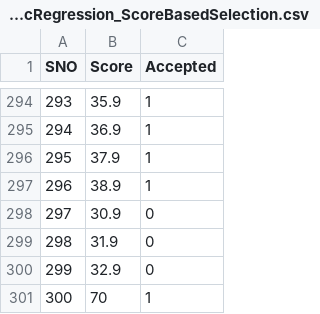
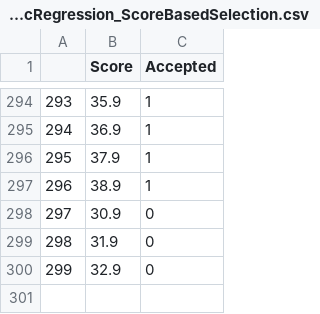
Before and after one commit to amhappylearning/Logistic-regressionMI, a CSV file: LogisticRegression_ScoreBasedSelection.csv, drawn as a sheet; only a part is shown, gaps mark what is left out; the diff names each change by its address in the sheet, - before the commit and + after, or states it on an @@ line.

Commit message:
Add files via upload

```diff
--- a/LogisticRegression_ScoreBasedSelection.csv
+++ b/LogisticRegression_ScoreBasedSelection.csv
@@ column A renumbered in row 1 @@
-row 301: 300 | 70 | 1
```
